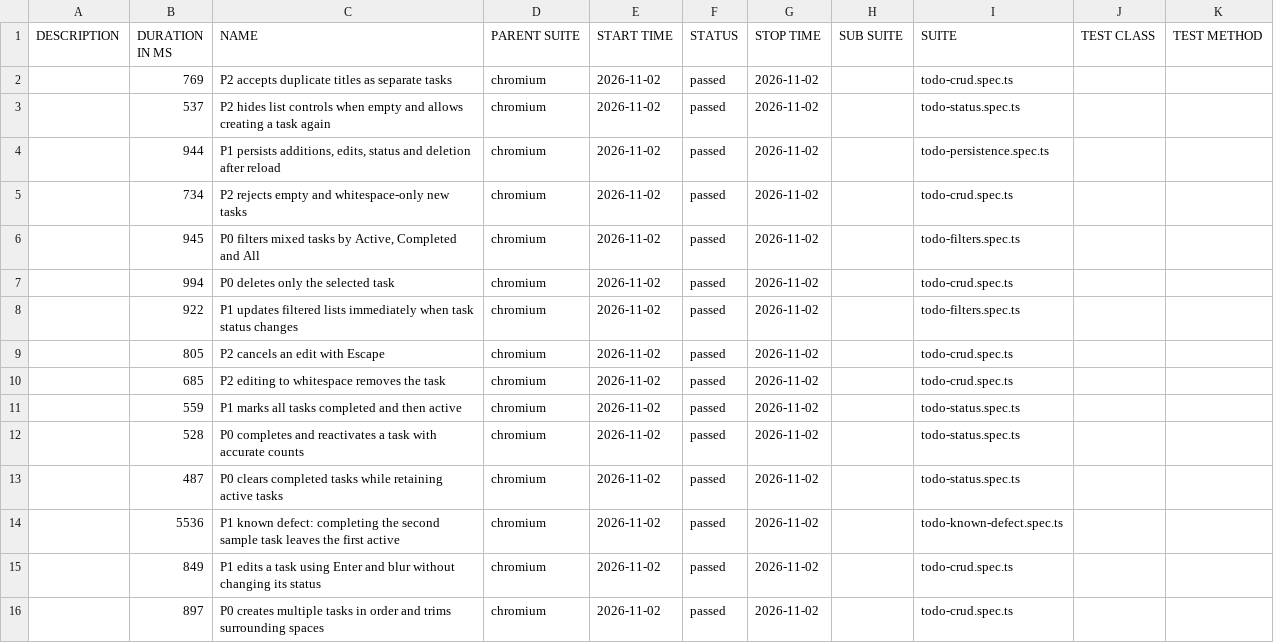
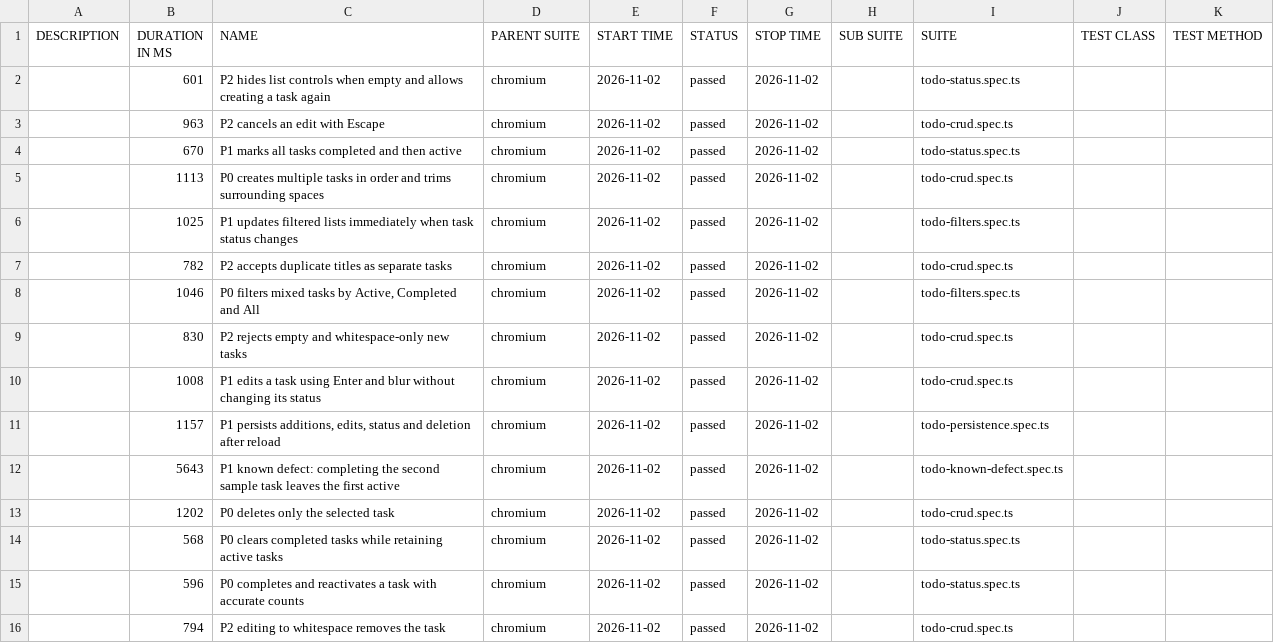
Before and after one commit to andjeloed/todo-playwright-automation, a CSV file: data/suites.csv, drawn as a sheet.

```diff
--- a/data/suites.csv
+++ b/data/suites.csv
@@ -1,16 +1,16 @@
 "DESCRIPTION","DURATION IN MS","NAME","PARENT SUITE","START TIME","STATUS","STOP TIME","SUB SUITE","SUITE","TEST CLASS","TEST METHOD"
-"","769","P2 accepts duplicate titles as separate tasks","chromium","2026-11-02","passed","2026-11-02","","todo-crud.spec.ts","",""
-"","537","P2 hides list controls when empty and allows creating a task again","chromium","2026-11-02","passed","2026-11-02","","todo-status.spec.ts","",""
-"","944","P1 persists additions, edits, status and deletion after reload","chromium","2026-11-02","passed","2026-11-02","","todo-persistence.spec.ts","",""
-"","734","P2 rejects empty and whitespace-only new tasks","chromium","2026-11-02","passed","2026-11-02","","todo-crud.spec.ts","",""
-"","945","P0 filters mixed tasks by Active, Completed and All","chromium","2026-11-02","passed","2026-11-02","","todo-filters.spec.ts","",""
-"","994","P0 deletes only the selected task","chromium","2026-11-02","passed","2026-11-02","","todo-crud.spec.ts","",""
-"","922","P1 updates filtered lists immediately when task status changes","chromium","2026-11-02","passed","2026-11-02","","todo-filters.spec.ts","",""
-"","805","P2 cancels an edit with Escape","chromium","2026-11-02","passed","2026-11-02","","todo-crud.spec.ts","",""
-"","685","P2 editing to whitespace removes the task","chromium","2026-11-02","passed","2026-11-02","","todo-crud.spec.ts","",""
-"","559","P1 marks all tasks completed and then active","chromium","2026-11-02","passed","2026-11-02","","todo-status.spec.ts","",""
-"","528","P0 completes and reactivates a task with accurate counts","chromium","2026-11-02","passed","2026-11-02","","todo-status.spec.ts","",""
-"","487","P0 clears completed tasks while retaining active tasks","chromium","2026-11-02","passed","2026-11-02","","todo-status.spec.ts","",""
-"","5536","P1 known defect: completing the second sample task leaves the first active","chromium","2026-11-02","passed","2026-11-02","","todo-known-defect.spec.ts","",""
-"","849","P1 edits a task using Enter and blur without changing its status","chromium","2026-11-02","passed","2026-11-02","","todo-crud.spec.ts","",""
-"","897","P0 creates multiple tasks in order and trims surrounding spaces","chromium","2026-11-02","passed","2026-11-02","","todo-crud.spec.ts","",""
+"","601","P2 hides list controls when empty and allows creating a task again","chromium","2026-11-02","passed","2026-11-02","","todo-status.spec.ts","",""
+"","963","P2 cancels an edit with Escape","chromium","2026-11-02","passed","2026-11-02","","todo-crud.spec.ts","",""
+"","670","P1 marks all tasks completed and then active","chromium","2026-11-02","passed","2026-11-02","","todo-status.spec.ts","",""
+"","1113","P0 creates multiple tasks in order and trims surrounding spaces","chromium","2026-11-02","passed","2026-11-02","","todo-crud.spec.ts","",""
+"","1025","P1 updates filtered lists immediately when task status changes","chromium","2026-11-02","passed","2026-11-02","","todo-filters.spec.ts","",""
+"","782","P2 accepts duplicate titles as separate tasks","chromium","2026-11-02","passed","2026-11-02","","todo-crud.spec.ts","",""
+"","1046","P0 filters mixed tasks by Active, Completed and All","chromium","2026-11-02","passed","2026-11-02","","todo-filters.spec.ts","",""
+"","830","P2 rejects empty and whitespace-only new tasks","chromium","2026-11-02","passed","2026-11-02","","todo-crud.spec.ts","",""
+"","1008","P1 edits a task using Enter and blur without changing its status","chromium","2026-11-02","passed","2026-11-02","","todo-crud.spec.ts","",""
+"","1157","P1 persists additions, edits, status and deletion after reload","chromium","2026-11-02","passed","2026-11-02","","todo-persistence.spec.ts","",""
+"","5643","P1 known defect: completing the second sample task leaves the first active","chromium","2026-11-02","passed","2026-11-02","","todo-known-defect.spec.ts","",""
+"","1202","P0 deletes only the selected task","chromium","2026-11-02","passed","2026-11-02","","todo-crud.spec.ts","",""
+"","568","P0 clears completed tasks while retaining active tasks","chromium","2026-11-02","passed","2026-11-02","","todo-status.spec.ts","",""
+"","596","P0 completes and reactivates a task with accurate counts","chromium","2026-11-02","passed","2026-11-02","","todo-status.spec.ts","",""
+"","794","P2 editing to whitespace removes the task","chromium","2026-11-02","passed","2026-11-02","","todo-crud.spec.ts","",""
```
Also changed, not shown: 56 other files.
